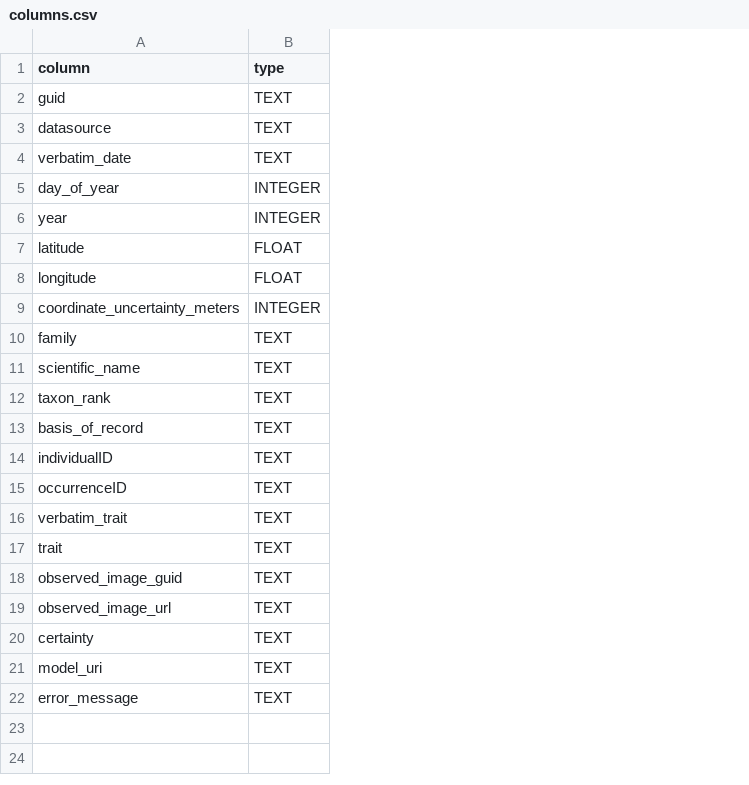
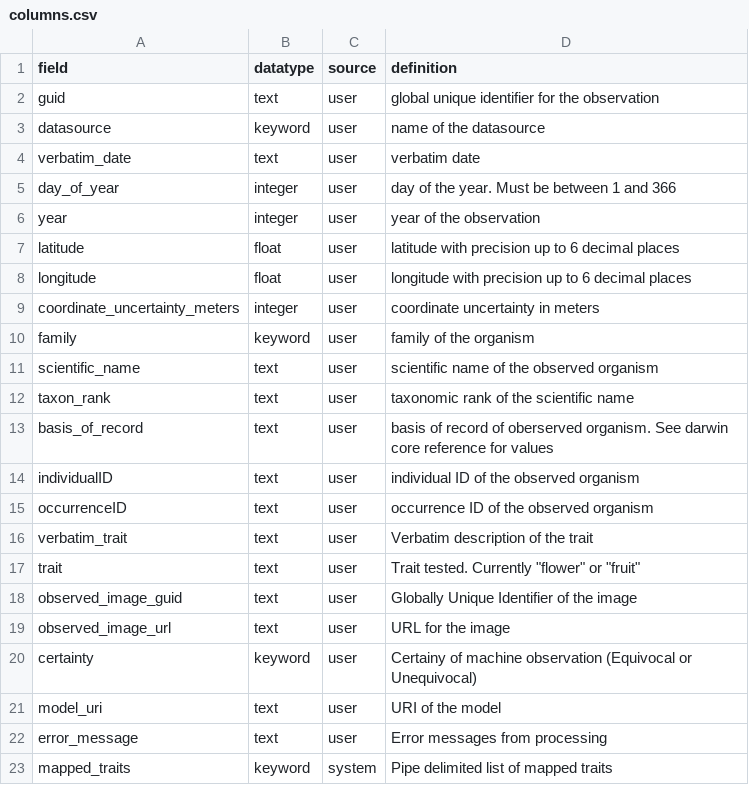
Before and after one commit to Phenobase/phenobase_data, a CSV file: data/columns.csv, drawn as a sheet; removed rows and columns are numbered as before the commit, all else as after; the diff names each change by its address in the sheet, - before the commit and + after, or states it on an @@ line.

Commit message:
fleshing out all columns

```diff
--- a/data/columns.csv
+++ b/data/columns.csv
-column B (type), rows 2-22: TEXT | TEXT | TEXT | INTEGER | INTEGER | FLOAT | FLOAT | INTEGER | TEXT | TEXT | TEXT | TEXT | TEXT | TEXT | TEXT | TEXT | TEXT | TEXT | TEXT | TEXT | TEXT
+column B (datatype), rows 2-22: text | keyword | text | integer | integer | float | float | integer | keyword | text | text | text | text | text | text | text | text | text | keyword | text | text
+column C (source), rows 2-22: all user
+column D (definition), rows 2-22: global unique identifier for the observation | name of the datasource | verbatim date | day of the year. Must be between 1 and 366 | year of the observation | latitude with precision up to 6 decimal places | longitude with precision up to 6 decimal places | coordinate uncertainty in meters | family of the organism | scientific name of the observed organism | taxonomic rank of the scientific name | basis of record of oberserved organism. See darwin core reference for values | individual ID of the observed organism | occurrence ID of the observed organism | Verbatim description of the trait | Trait tested. Currently "flower" or "fruit" | Globally Unique Identifier of the image | URL for the image | Certainy of machine observation (Equivocal or Unequivocal) | URI of the model | Error messages from processing
-A1: column
+A1: field
+row 23: mapped_traits | keyword | system | Pipe delimited list of mapped traits
```
